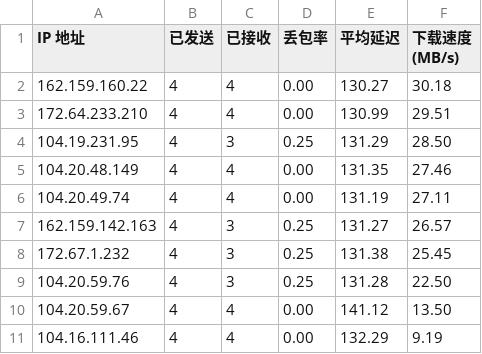
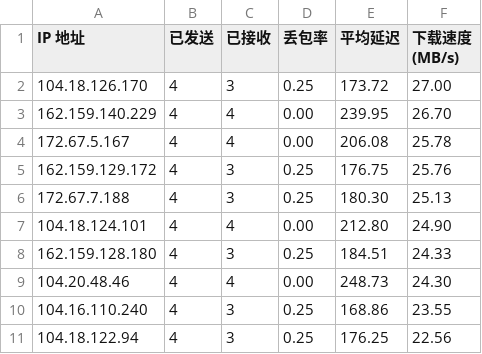
Before and after one commit to gavinhomework/AutoBuild-OpenWrt, a CSV file: CFDE.csv, drawn as a sheet.

Commit message:
Add files via upload

```diff
--- a/CFDE.csv
+++ b/CFDE.csv
@@ -1,11 +1,11 @@
 IP 地址,已发送,已接收,丢包率,平均延迟,下载速度 (MB/s)
-162.159.160.22,4,4,0.00,130.27,30.18
-172.64.233.210,4,4,0.00,130.99,29.51
-104.19.231.95,4,3,0.25,131.29,28.50
-104.20.48.149,4,4,0.00,131.35,27.46
-104.20.49.74,4,4,0.00,131.19,27.11
-162.159.142.163,4,3,0.25,131.27,26.57
-172.67.1.232,4,3,0.25,131.38,25.45
-104.20.59.76,4,3,0.25,131.28,22.50
-104.20.59.67,4,4,0.00,141.12,13.50
-104.16.111.46,4,4,0.00,132.29,9.19
+104.18.126.170,4,3,0.25,173.72,27.00
+162.159.140.229,4,4,0.00,239.95,26.70
+172.67.5.167,4,4,0.00,206.08,25.78
+162.159.129.172,4,3,0.25,176.75,25.76
+172.67.7.188,4,3,0.25,180.30,25.13
+104.18.124.101,4,4,0.00,212.80,24.90
+162.159.128.180,4,3,0.25,184.51,24.33
+104.20.48.46,4,4,0.00,248.73,24.30
+104.16.110.240,4,3,0.25,168.86,23.55
+104.18.122.94,4,3,0.25,176.25,22.56
```
